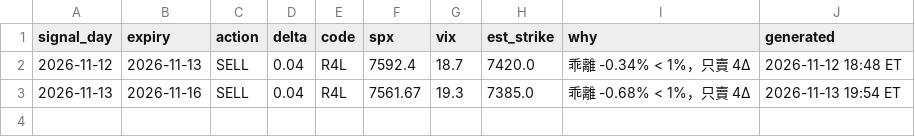
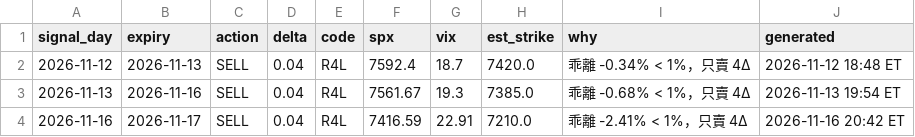
Before and after one commit to keinez56/spx-1dte-signal, a CSV file: history/signals.csv, drawn as a sheet.

```diff
--- a/history/signals.csv
+++ b/history/signals.csv
@@ -3 +3,2 @@ signal_day,expiry,action,delta,code,spx,vix,est_strike,why,generated
 2026-11-13,2026-11-16,SELL,0.04,R4L,7561.67,19.3,7385.0,乖離 -0.68% < 1%，只賣 4Δ,2026-11-13 19:54 ET
+2026-11-16,2026-11-17,SELL,0.04,R4L,7416.59,22.91,7210.0,乖離 -2.41% < 1%，只賣 4Δ,2026-11-16 20:42 ET
```
Also changed, not shown: 3 other files.
